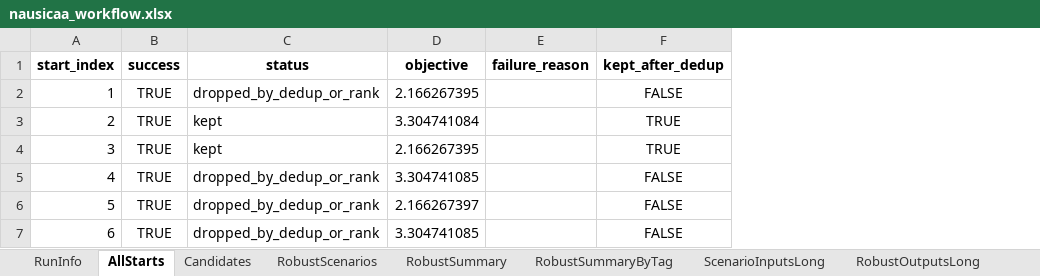
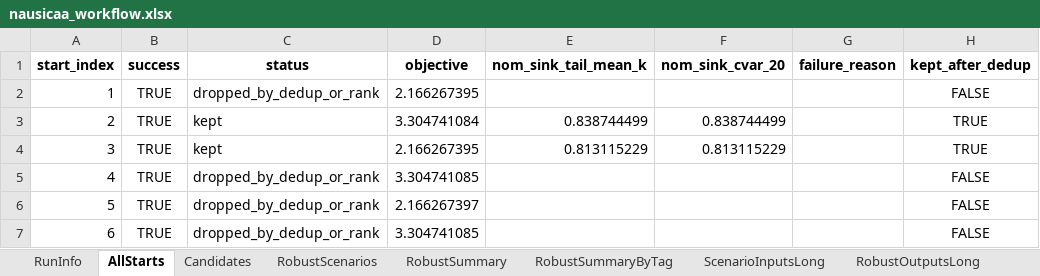
Before and after one commit to GH-X-ST/Nausicaa, an Excel workbook: 02_Glider_Design/C_results/nausicaa_workflow.xlsx, sheet AllStarts, drawn as a sheet; only a part is shown; values as stored, in another font and other column widths than the file's, no borders; the diff names each change by its address in the sheet, - before the commit and + after, or states it on an @@ line.

Commit message:
Glider Design v5.3
- Python
- Added a selection-trace overlay to the right-hand candidate trade-off plot
- Retained tail-risk sink metrics in AllStarts and TopRerunAllStarts for traceable retained starts
- Removed the temporary start-pool inset experiment
- Clarified that scenario-generation counts are controlled by final and rerun n_scenarios

```diff
--- a/02_Glider_Design/C_results/nausicaa_workflow.xlsx (sheet AllStarts)
+++ b/02_Glider_Design/C_results/nausicaa_workflow.xlsx (sheet AllStarts)
+column E (nom_sink_tail_mean_k), rows 3-4: 0.838744499 | 0.813115229
+column F (nom_sink_cvar_20), rows 3-4: 0.838744499 | 0.813115229
```
Also changed, not shown: sheet RobustOutputsLong, sheet RobustScenarios, sheet ScenarioInputsLong, sheet CorrelationData, sheet PlotDataRobust, sheet CorrelationMatrix, 6 more sheets, 02_Glider_Design/C_results/nausicaa_results.xlsx, 02_Glider_Design/C_results/weight_sweep.xlsx, 6 other files.
